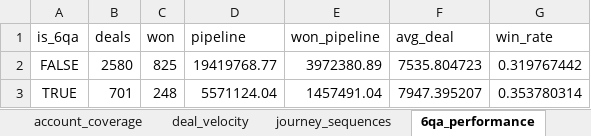
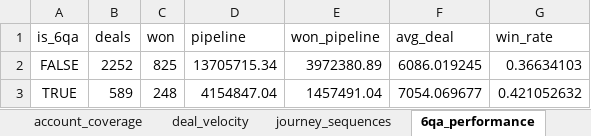
Before and after one commit to AndreImperial/Datathon-, an Excel workbook: outputs/analysis/advanced_analytics.xlsx, sheet 6qa_performance, drawn as a sheet; values as stored, in another font and other column widths than the file's, no borders; the diff names each change by its address in the sheet, - before the commit and + after, or states it on an @@ line.

```diff
--- a/outputs/analysis/advanced_analytics.xlsx (sheet 6qa_performance)
+++ b/outputs/analysis/advanced_analytics.xlsx (sheet 6qa_performance)
-B2 (deals): 2580
+B2 (deals): 2252
-D2 (pipeline): 19419768.77
+D2 (pipeline): 13705715.34
-F2 (avg_deal): 7535.804723
+F2 (avg_deal): 6086.019245
-G2 (win_rate): 0.319767442
+G2 (win_rate): 0.36634103
-B3 (deals): 701
+B3 (deals): 589
-D3 (pipeline): 5571124.04
+D3 (pipeline): 4154847.04
-F3 (avg_deal): 7947.395207
+F3 (avg_deal): 7054.069677
-G3 (win_rate): 0.353780314
+G3 (win_rate): 0.421052632
```
Also changed, not shown: sheet win_probability_top, sheet targeting_matrix, sheet cohort_analysis, sheet feature_importance, sheet account_coverage, other sheet tabs, outputs/analysis/attribution_models.xlsx, outputs/analysis/budget_recommendation.xlsx, 46 other files.
